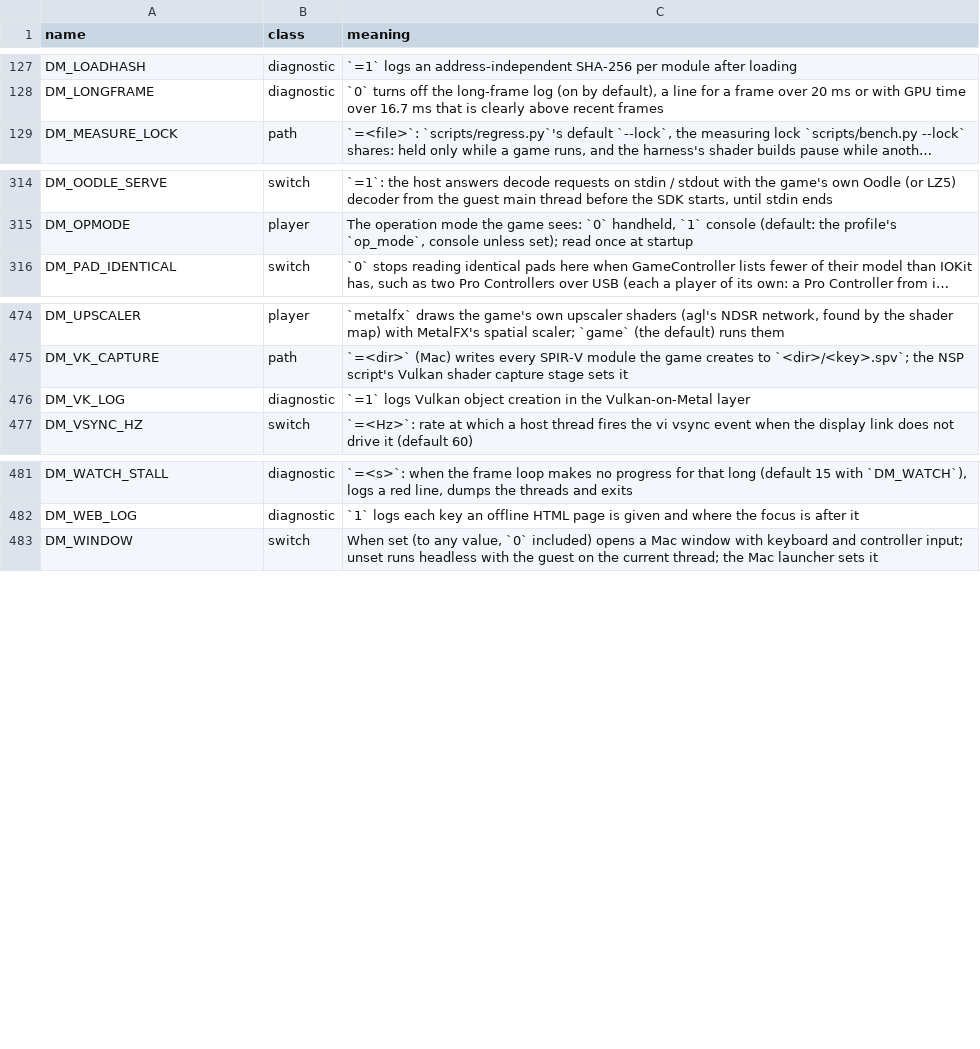
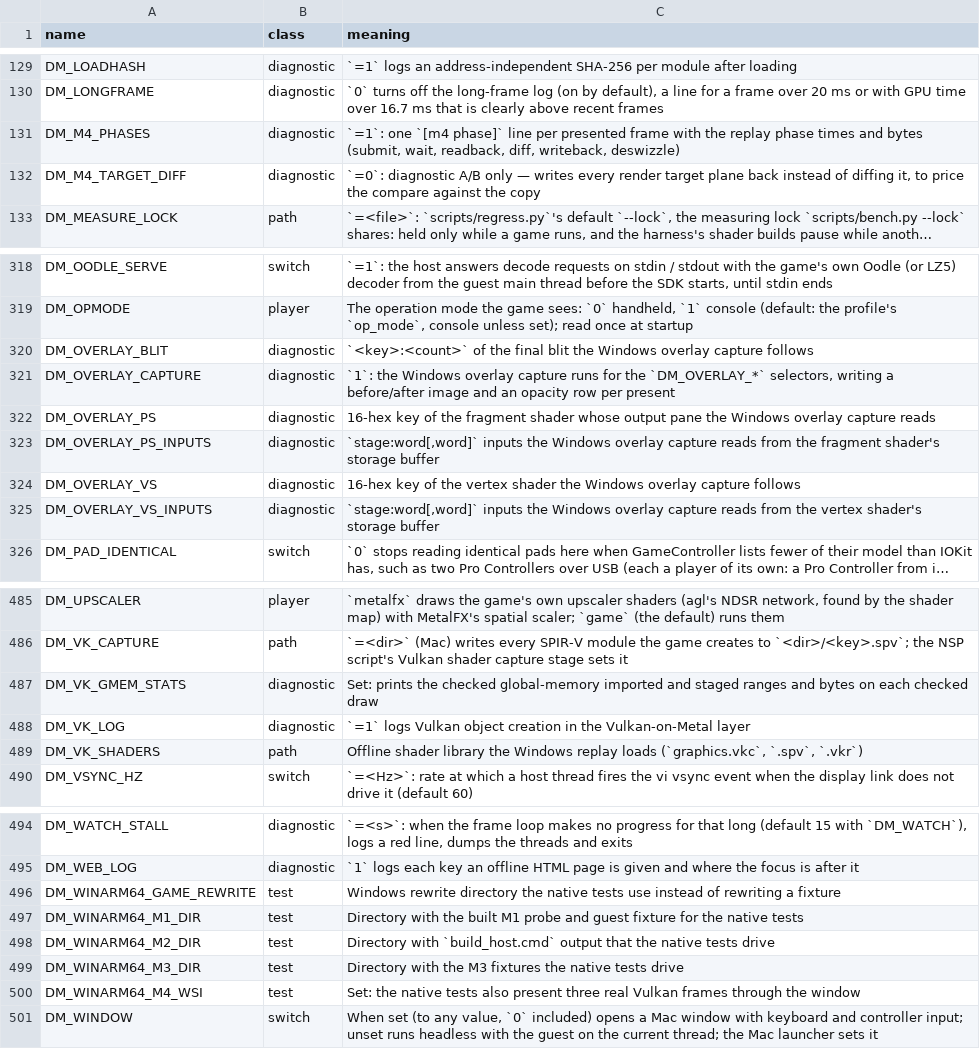
Before and after one commit to dwalleck/nxnative, a TSV file: docs/env_switches.tsv, drawn as a sheet; only a part is shown, gaps mark what is left out; long unchanged cells end in …; the diff covers the shown part only; the diff names each change by its address in the sheet, - before the commit and + after, or states it on an @@ line.

Commit message:
windows/host: time each replay phase and pass DM_* switches through the runner
DM_M4_PHASES=1 prints one [m4 phase] line per presented frame with the draw count, the time in the whole draw submit, the queue submit, the fence wait, the target readback, the render-target diff, the guest writeback and the texture deswizzle, plus the bytes each moved. DM_M4_TARGET_DIFF=0 is the A/B: every plane reports itself changed, so the diff becomes a whole-plane writeback and the guest still receives every byte.

The checkpoint runner stripped every DM_* it inherited, so a run could not carry a switch: `run --env NAME=VALUE` adds them, refuses to override the game, rewrite, shader library, save, capture directory or control file, and records them in the manifest.

docs/env_switches.tsv is regenerated: 18 switches the port added had no row or no meaning. Verified with check-windows-native.py: 42 tests, no skips.

```diff
--- a/docs/env_switches.tsv
+++ b/docs/env_switches.tsv
+row 131: DM_M4_PHASES | diagnostic | `=1`: one `[m4 phase]` line per presented frame with the replay phase times and bytes (submit, wait, readback, diff, writeback, deswizzle)
+row 132: DM_M4_TARGET_DIFF | diagnostic | `=0`: diagnostic A/B only — writes every render target plane back instead of diffing it, to price the compare against the copy
+row 320: DM_OVERLAY_BLIT | diagnostic | `<key>:<count>` of the final blit the Windows overlay capture follows
+row 321: DM_OVERLAY_CAPTURE | diagnostic | `1`: the Windows overlay capture runs for the `DM_OVERLAY_*` selectors, writing a before/after image and an opacity row per present
+row 322: DM_OVERLAY_PS | diagnostic | 16-hex key of the fragment shader whose output pane the Windows overlay capture reads
+row 323: DM_OVERLAY_PS_INPUTS | diagnostic | `stage:word[,word]` inputs the Windows overlay capture reads from the fragment shader's storage buffer
+row 324: DM_OVERLAY_VS | diagnostic | 16-hex key of the vertex shader the Windows overlay capture follows
+row 325: DM_OVERLAY_VS_INPUTS | diagnostic | `stage:word[,word]` inputs the Windows overlay capture reads from the vertex shader's storage buffer
+row 487: DM_VK_GMEM_STATS | diagnostic | Set: prints the checked global-memory imported and staged ranges and bytes on each checked draw
+row 489: DM_VK_SHADERS | path | Offline shader library the Windows replay loads (`graphics.vkc`, `.spv`, `.vkr`)
+row 496: DM_WINARM64_GAME_REWRITE | test | Windows rewrite directory the native tests use instead of rewriting a fixture
+row 497: DM_WINARM64_M1_DIR | test | Directory with the built M1 probe and guest fixture for the native tests
+row 498: DM_WINARM64_M2_DIR | test | Directory with `build_host.cmd` output that the native tests drive
+row 499: DM_WINARM64_M3_DIR | test | Directory with the M3 fixtures the native tests drive
+row 500: DM_WINARM64_M4_WSI | test | Set: the native tests also present three real Vulkan frames through the window
```
Also changed, not shown: 3 added rows elsewhere in this file, 13 other files.
